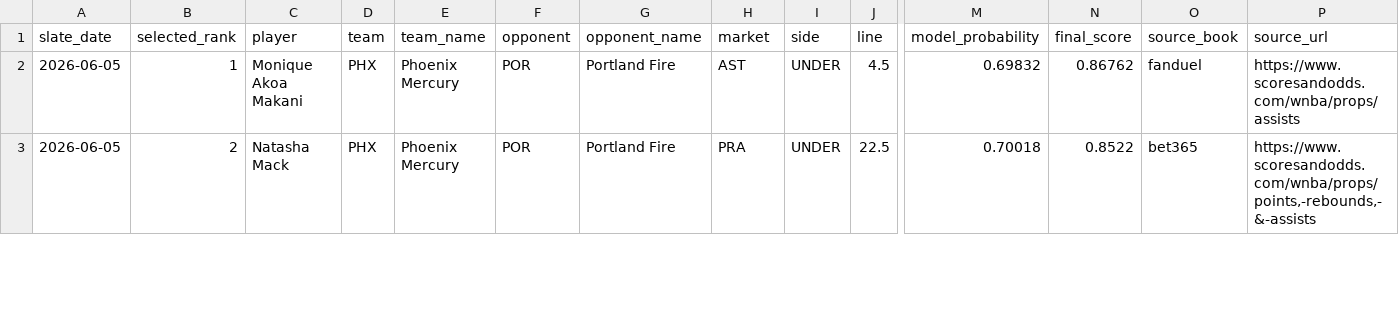
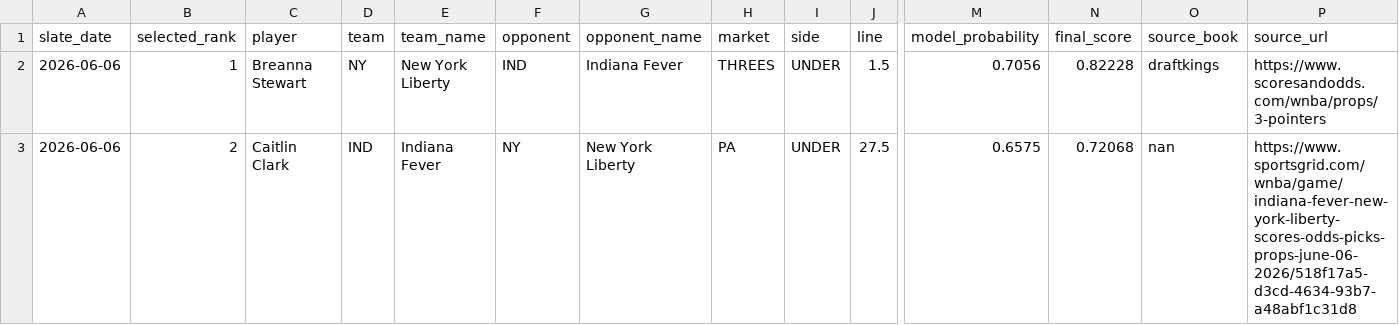
Before and after one commit to testqgw/SCP, a CSV file: wnba/output/current-settlement.csv, drawn as a sheet; only a part is shown, gaps mark what is left out; the diff covers the shown part only; the diff names each change by its address in the sheet, - before the commit and + after, or states it on an @@ line.

```diff
--- a/wnba/output/current-settlement.csv
+++ b/wnba/output/current-settlement.csv
-A2:A3 (slate_date): 2026-06-05
+A2:A3 (slate_date): 2026-06-06
-C2 (player): Monique Akoa Makani
+C2 (player): Breanna Stewart
-D2 (team): PHX
+D2 (team): NY
-E2 (team_name): Phoenix Mercury
+E2 (team_name): New York Liberty
-F2 (opponent): POR
+F2 (opponent): IND
-G2 (opponent_name): Portland Fire
+G2 (opponent_name): Indiana Fever
-H2 (market): AST
+H2 (market): THREES
-J2 (line): 4.5
+J2 (line): 1.5
-M2 (model_probability): 0.69832
+M2 (model_probability): 0.7056
-N2 (final_score): 0.86762
+N2 (final_score): 0.82228
-O2 (source_book): fanduel
+O2 (source_book): draftkings
-P2 (source_url): https://www.scoresandodds.com/wnba/props/assists
+P2 (source_url): https://www.scoresandodds.com/wnba/props/3-pointers
-C3 (player): Natasha Mack
+C3 (player): Caitlin Clark
-D3 (team): PHX
+D3 (team): IND
-E3 (team_name): Phoenix Mercury
+E3 (team_name): Indiana Fever
-F3 (opponent): POR
+F3 (opponent): NY
-G3 (opponent_name): Portland Fire
+G3 (opponent_name): New York Liberty
-H3 (market): PRA
+H3 (market): PA
-J3 (line): 22.5
+J3 (line): 27.5
-M3 (model_probability): 0.70018
+M3 (model_probability): 0.6575
-N3 (final_score): 0.8522
+N3 (final_score): 0.72068
-O3 (source_book): bet365
+O3 (source_book): nan
-P3 (source_url): https://www.scoresandodds.com/wnba/props/points,-rebounds,-&-assists
+P3 (source_url): https://www.sportsgrid.com/wnba/game/indiana-fever-new-york-liberty-scores-odds-picks-props-june-06-2026/518f17a5-d3cd-4634-93b7-a48abf1c31d8
```
Also changed, not shown: 53 edited cells elsewhere in this file, 14 other files.
